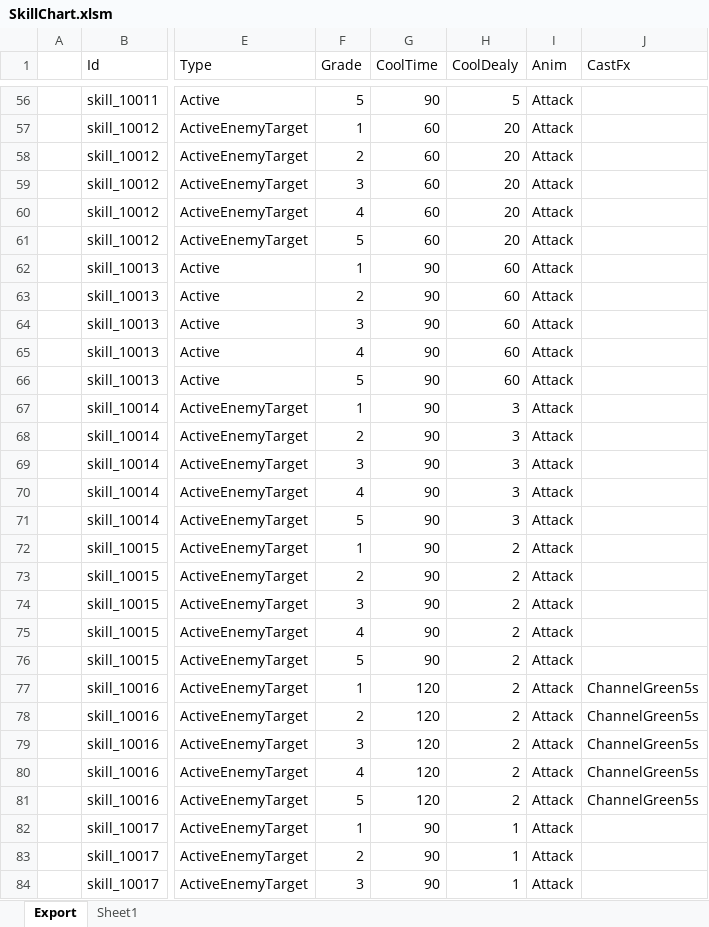
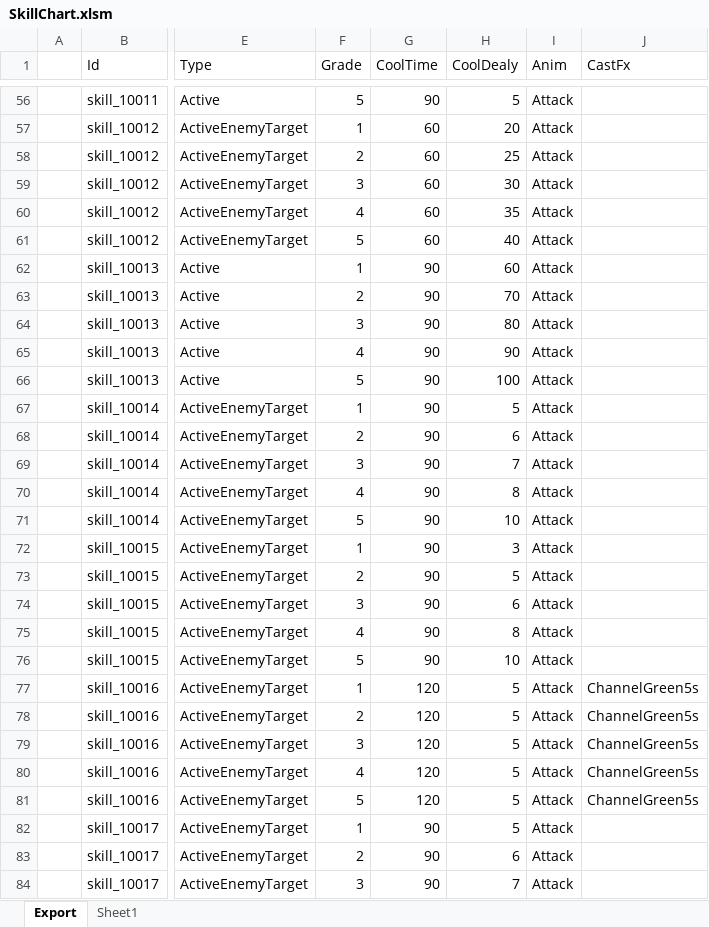
Before and after one commit to BlindBullet/ProjectDF, an Excel workbook: Assets/DataTables~/SkillChart.xlsm, sheet Export, drawn as a sheet; only a part is shown, gaps mark what is left out; values as stored, in another font and other column widths than the file's, no borders; charts and pictures not drawn; the diff covers the shown part only; the diff names each change by its address in the sheet, - before the commit and + after, or states it on an @@ line.

```diff
--- a/Assets/DataTables~/SkillChart.xlsm (sheet Export)
+++ b/Assets/DataTables~/SkillChart.xlsm (sheet Export)
-H58 (CoolDealy): 20
+H58 (CoolDealy): 25
-H59 (CoolDealy): 20
+H59 (CoolDealy): 30
-H60 (CoolDealy): 20
+H60 (CoolDealy): 35
-H61 (CoolDealy): 20
+H61 (CoolDealy): 40
-H63 (CoolDealy): 60
+H63 (CoolDealy): 70
-H64 (CoolDealy): 60
+H64 (CoolDealy): 80
-H65 (CoolDealy): 60
+H65 (CoolDealy): 90
-H66 (CoolDealy): 60
+H66 (CoolDealy): 100
-H67 (CoolDealy): 3
+H67 (CoolDealy): 5
-H68 (CoolDealy): 3
+H68 (CoolDealy): 6
-H69 (CoolDealy): 3
+H69 (CoolDealy): 7
-H70 (CoolDealy): 3
+H70 (CoolDealy): 8
-H71 (CoolDealy): 3
+H71 (CoolDealy): 10
-H72 (CoolDealy): 2
+H72 (CoolDealy): 3
-H73 (CoolDealy): 2
+H73 (CoolDealy): 5
-H74 (CoolDealy): 2
+H74 (CoolDealy): 6
-H75 (CoolDealy): 2
+H75 (CoolDealy): 8
-H76 (CoolDealy): 2
+H76 (CoolDealy): 10
-H77:H81 (CoolDealy): 2
+H77:H81 (CoolDealy): 5
-H82 (CoolDealy): 1
+H82 (CoolDealy): 5
-H83 (CoolDealy): 1
+H83 (CoolDealy): 6
-H84 (CoolDealy): 1
+H84 (CoolDealy): 7
```
Also changed, not shown: 57 edited cells elsewhere in this sheet, charts or pictures, Assets/DataTables~/HitresultChart.xlsm, 3 other files.
